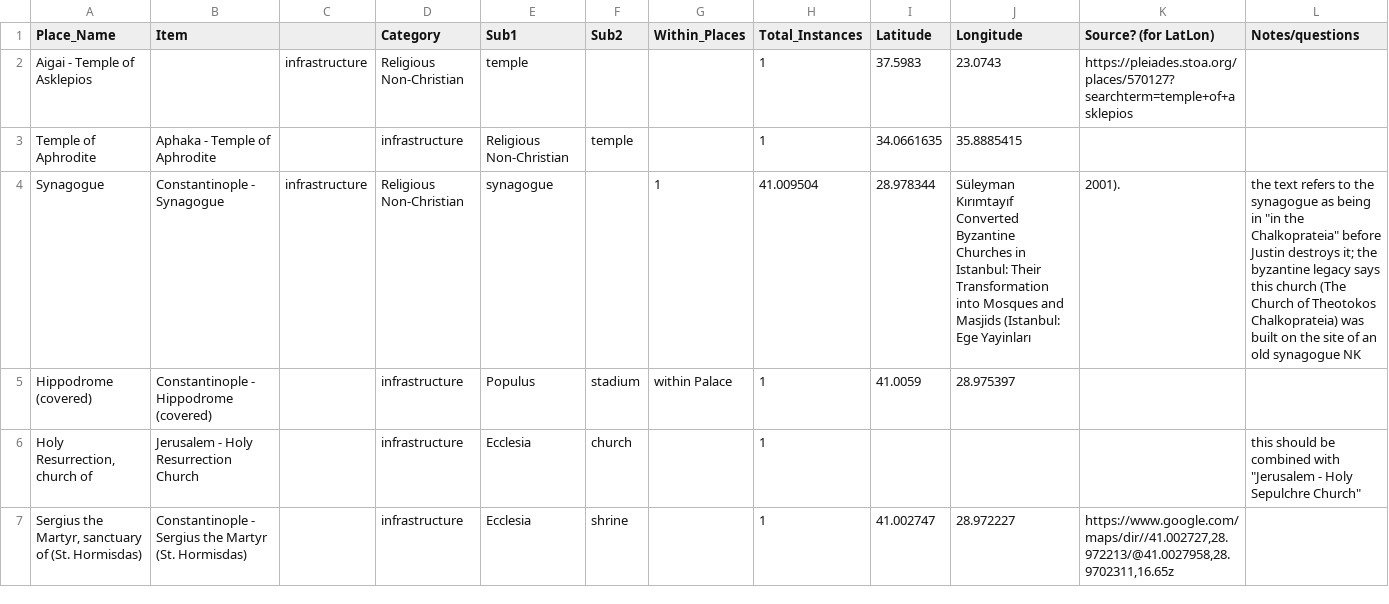
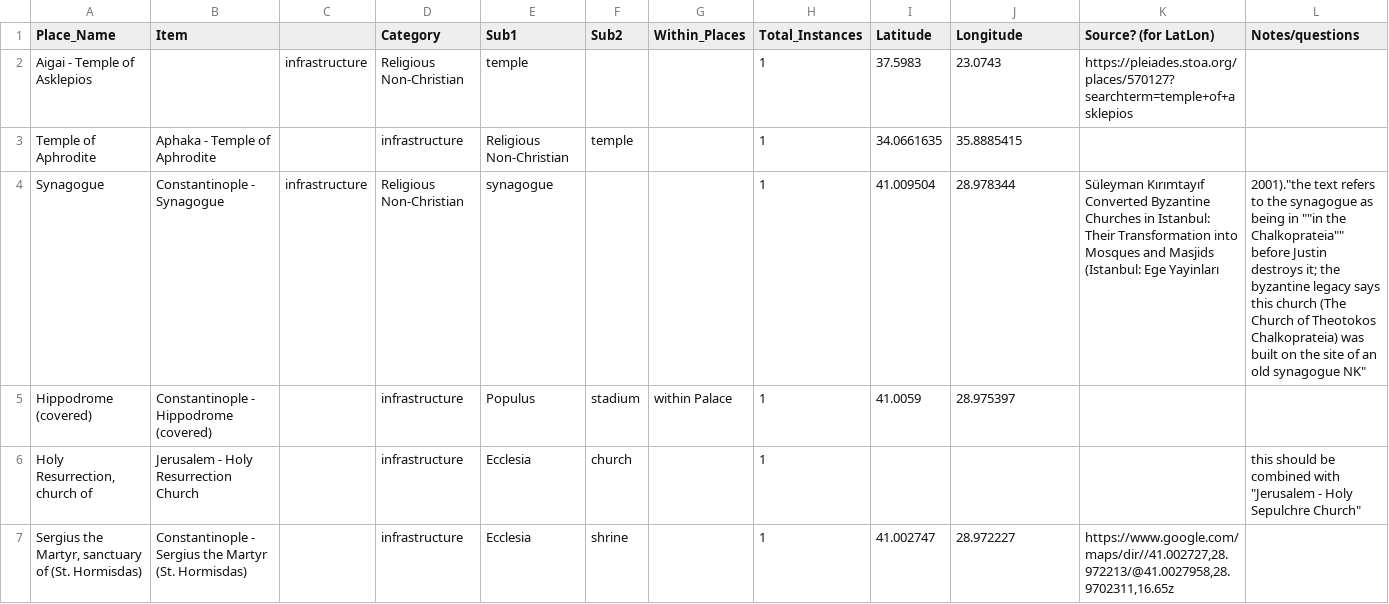
Before and after one commit to The-Travelers-Lab/Theophanes-Geography-Project, a CSV file: Datasets/Confirmed infrastructure spring 2020 - Sheet1.csv, drawn as a sheet; only a part is shown.

Commit message:
Update Confirmed infrastructure spring 2020 - Sheet1.csv

```diff
--- a/Datasets/Confirmed infrastructure spring 2020 - Sheet1.csv
+++ b/Datasets/Confirmed infrastructure spring 2020 - Sheet1.csv
@@ -3,3 +3,3 @@ Aigai - Temple of Asklepios,,infrastructure,Religious Non-Christian,temple,,,1,3
 Temple of Aphrodite,Aphaka - Temple of Aphrodite,,infrastructure,Religious Non-Christian,temple,,1,34.0661635,35.8885415,,
-Synagogue,Constantinople - Synagogue,infrastructure,Religious Non-Christian,synagogue,,1,41.009504,28.978344,Süleyman Kırımtayıf Converted Byzantine Churches in Istanbul: Their Transformation into Mosques and Masjids (Istanbul: Ege Yayinları, 2001).,"the text refers to the synagogue as being in ""in the Chalkoprateia"" before Justin destroys it; the byzantine legacy says this church (The Church of Theotokos Chalkoprateia) was built on the site of an old synagogue NK"
+Synagogue,Constantinople - Synagogue,infrastructure,Religious Non-Christian,synagogue,,,1,41.009504,28.978344,Süleyman Kırımtayıf Converted Byzantine Churches in Istanbul: Their Transformation into Mosques and Masjids (Istanbul: Ege Yayinları, 2001)."the text refers to the synagogue as being in ""in the Chalkoprateia"" before Justin destroys it; the byzantine legacy says this church (The Church of Theotokos Chalkoprateia) was built on the site of an old synagogue NK"
 Hippodrome (covered),Constantinople - Hippodrome (covered),,infrastructure,Populus,stadium,within Palace,1,41.0059,28.975397,,
```
